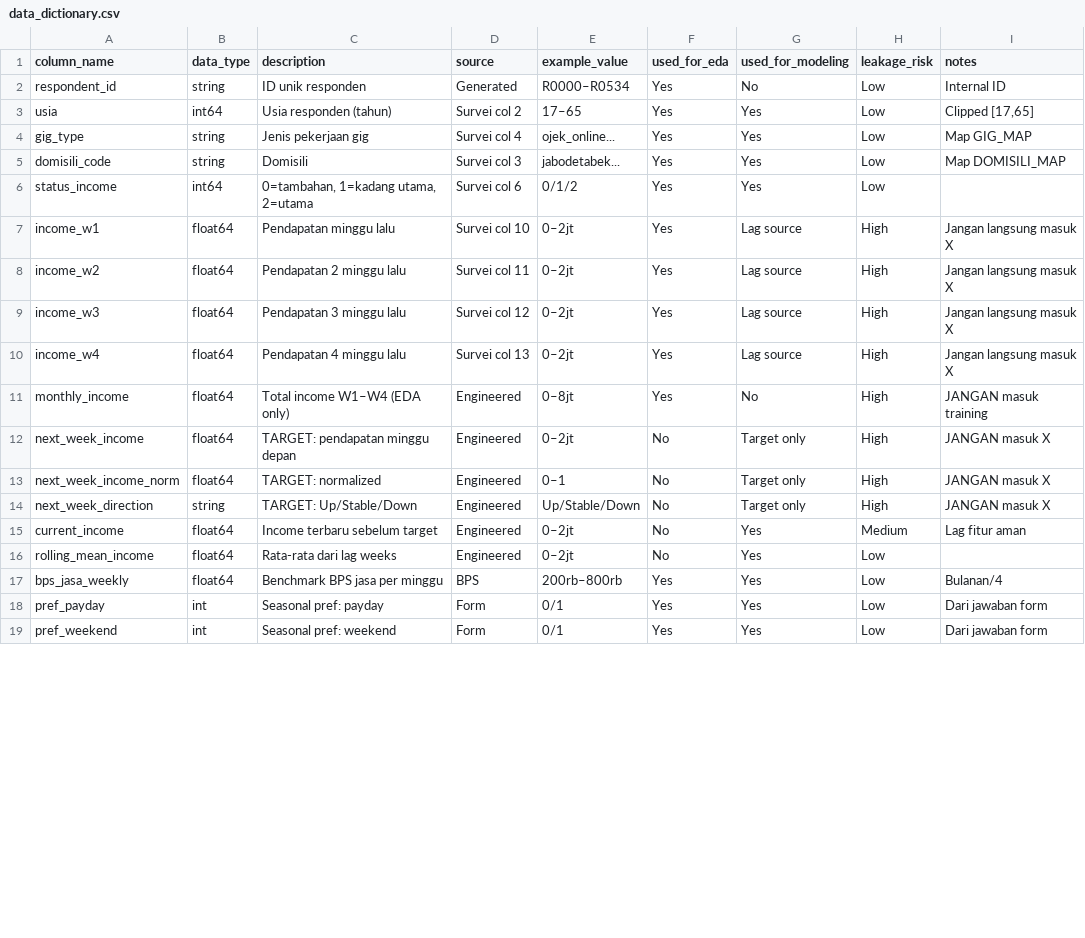
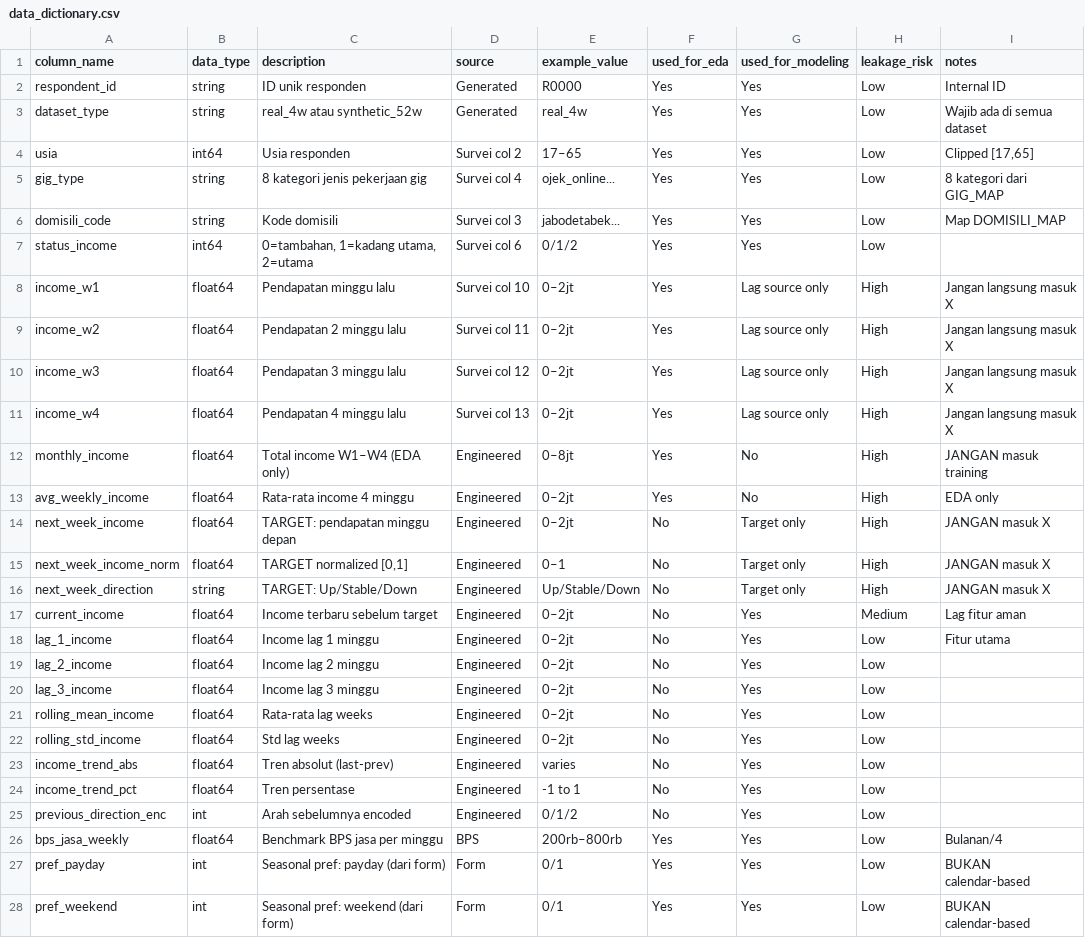
Before and after one commit to ClarisyaA/fingo-income-analysis, a CSV file: outputs/reports/data_dictionary.csv, drawn as a sheet; only a part is shown; the diff covers the shown part only.

Commit message:
feat(DS2-v11): weekly forecasting, 8-gig-type, synthetic-52w, anti-leakage, ab-test, dashboard, ai-engineer-handover

```diff
--- a/outputs/reports/data_dictionary.csv
+++ b/outputs/reports/data_dictionary.csv
@@ -1,19 +1,28 @@
 column_name,data_type,description,source,example_value,used_for_eda,used_for_modeling,leakage_risk,notes
-respondent_id,string,ID unik responden,Generated,R0000–R0534,Yes,No,Low,Internal ID
-usia,int64,Usia responden (tahun),Survei col 2,17–65,Yes,Yes,Low,"Clipped [17,65]"
-gig_type,string,Jenis pekerjaan gig,Survei col 4,ojek_online...,Yes,Yes,Low,Map GIG_MAP
-domisili_code,string,Domisili,Survei col 3,jabodetabek...,Yes,Yes,Low,Map DOMISILI_MAP
+respondent_id,string,ID unik responden,Generated,R0000,Yes,Yes,Low,Internal ID
+dataset_type,string,real_4w atau synthetic_52w,Generated,real_4w,Yes,Yes,Low,Wajib ada di semua dataset
+usia,int64,Usia responden,Survei col 2,17–65,Yes,Yes,Low,"Clipped [17,65]"
+gig_type,string,8 kategori jenis pekerjaan gig,Survei col 4,ojek_online...,Yes,Yes,Low,8 kategori dari GIG_MAP
+domisili_code,string,Kode domisili,Survei col 3,jabodetabek...,Yes,Yes,Low,Map DOMISILI_MAP
 status_income,int64,"0=tambahan, 1=kadang utama, 2=utama",Survei col 6,0/1/2,Yes,Yes,Low,
-income_w1,float64,Pendapatan minggu lalu,Survei col 10,0–2jt,Yes,Lag source,High,Jangan langsung masuk X
-income_w2,float64,Pendapatan 2 minggu lalu,Survei col 11,0–2jt,Yes,Lag source,High,Jangan langsung masuk X
-income_w3,float64,Pendapatan 3 minggu lalu,Survei col 12,0–2jt,Yes,Lag source,High,Jangan langsung masuk X
-income_w4,float64,Pendapatan 4 minggu lalu,Survei col 13,0–2jt,Yes,Lag source,High,Jangan langsung masuk X
+income_w1,float64,Pendapatan minggu lalu,Survei col 10,0–2jt,Yes,Lag source only,High,Jangan langsung masuk X
+income_w2,float64,Pendapatan 2 minggu lalu,Survei col 11,0–2jt,Yes,Lag source only,High,Jangan langsung masuk X
+income_w3,float64,Pendapatan 3 minggu lalu,Survei col 12,0–2jt,Yes,Lag source only,High,Jangan langsung masuk X
+income_w4,float64,Pendapatan 4 minggu lalu,Survei col 13,0–2jt,Yes,Lag source only,High,Jangan langsung masuk X
 monthly_income,float64,Total income W1–W4 (EDA only),Engineered,0–8jt,Yes,No,High,JANGAN masuk training
+avg_weekly_income,float64,Rata-rata income 4 minggu,Engineered,0–2jt,Yes,No,High,EDA only
 next_week_income,float64,TARGET: pendapatan minggu depan,Engineered,0–2jt,No,Target only,High,JANGAN masuk X
-next_week_income_norm,float64,TARGET: normalized,Engineered,0–1,No,Target only,High,JANGAN masuk X
+next_week_income_norm,float64,"TARGET normalized [0,1]",Engineered,0–1,No,Target only,High,JANGAN masuk X
 next_week_direction,string,TARGET: Up/Stable/Down,Engineered,Up/Stable/Down,No,Target only,High,JANGAN masuk X
 current_income,float64,Income terbaru sebelum target,Engineered,0–2jt,No,Yes,Medium,Lag fitur aman
-rolling_mean_income,float64,Rata-rata dari lag weeks,Engineered,0–2jt,No,Yes,Low,
+lag_1_income,float64,Income lag 1 minggu,Engineered,0–2jt,No,Yes,Low,Fitur utama
+lag_2_income,float64,Income lag 2 minggu,Engineered,0–2jt,No,Yes,Low,
+lag_3_income,float64,Income lag 3 minggu,Engineered,0–2jt,No,Yes,Low,
+rolling_mean_income,float64,Rata-rata lag weeks,Engineered,0–2jt,No,Yes,Low,
+rolling_std_income,float64,Std lag weeks,Engineered,0–2jt,No,Yes,Low,
+income_trend_abs,float64,Tren absolut (last-prev),Engineered,varies,No,Yes,Low,
+income_trend_pct,float64,Tren persentase,Engineered,-1 to 1,No,Yes,Low,
+previous_direction_enc,int,Arah sebelumnya encoded,Engineered,0/1/2,No,Yes,Low,
 bps_jasa_weekly,float64,Benchmark BPS jasa per minggu,BPS,200rb–800rb,Yes,Yes,Low,Bulanan/4
-pref_payday,int,Seasonal pref: payday,Form,0/1,Yes,Yes,Low,Dari jawaban form
-pref_weekend,int,Seasonal pref: weekend,Form,0/1,Yes,Yes,Low,Dari jawaban form
+pref_payday,int,Seasonal pref: payday (dari form),Form,0/1,Yes,Yes,Low,BUKAN calendar-based
+pref_weekend,int,Seasonal pref: weekend (dari form),Form,0/1,Yes,Yes,Low,BUKAN calendar-based
```
Also changed, not shown: 11 added rows and 7 edited cells elsewhere in this file, data/processed/cleaned_bps_data.csv, outputs/dashboard/model_performance_summary.csv, 45 other files.
